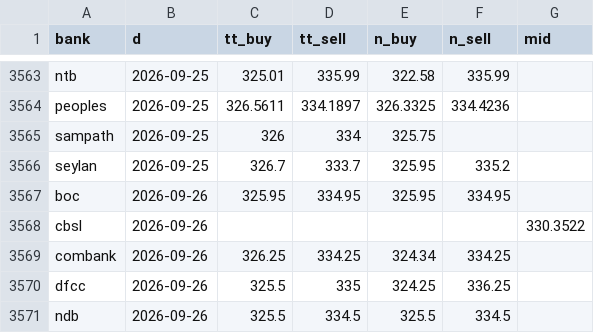
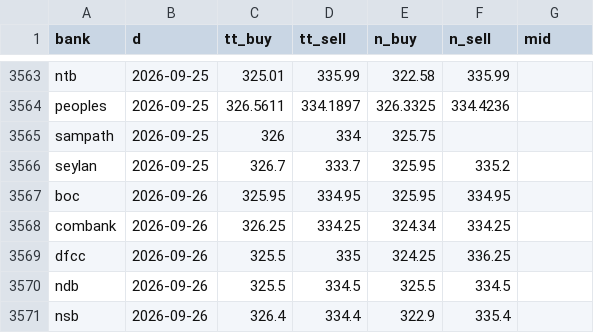
Before and after one commit to anjulalk/fxtrack, a CSV file: data/day.csv, drawn as a sheet; only a part is shown, gaps mark what is left out; the shorter side is filled out with more unchanged rows.

```diff
--- a/data/day.csv
+++ b/data/day.csv
@@ -3567,3 +3567,2 @@ seylan,2026-09-25,326.7,333.7,325.95,335.2,
 boc,2026-09-26,325.95,334.95,325.95,334.95,
-cbsl,2026-09-26,,,,,330.3522
 combank,2026-09-26,326.25,334.25,324.34,334.25,
```
